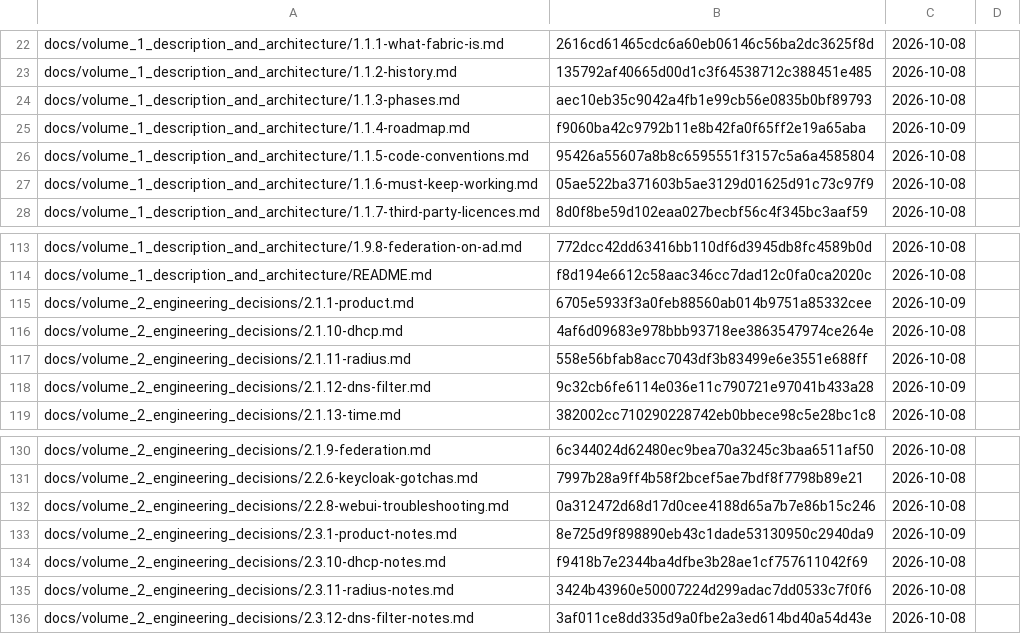
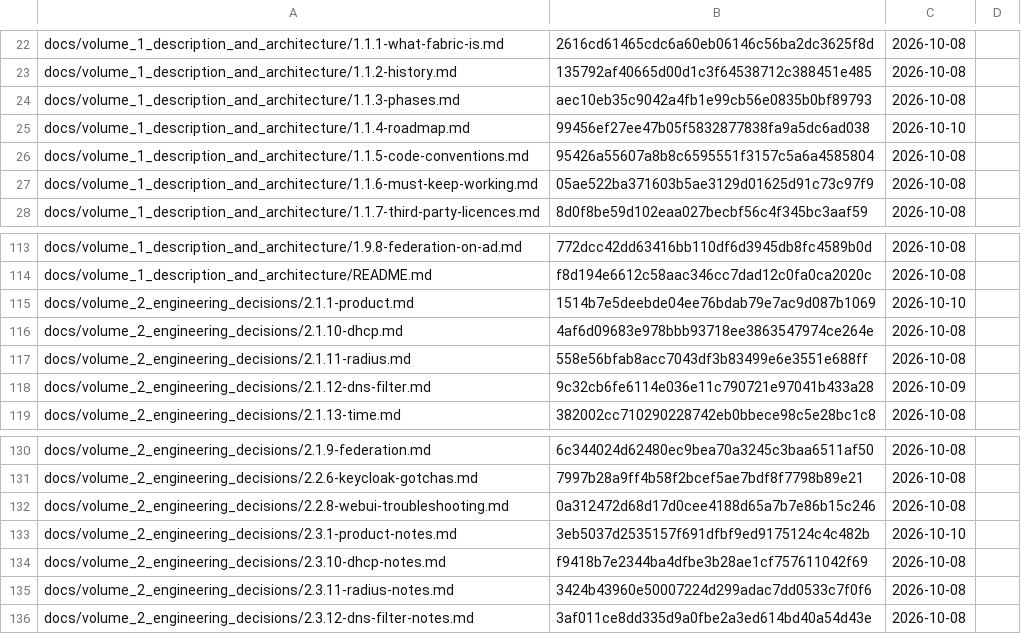
Before and after one commit to archdukejim/open-fabric, a TSV file: docs/volume_2_engineering_decisions/assets/review-ledger.tsv, drawn as a sheet; only a part is shown, gaps mark what is left out.

```diff
--- a/docs/volume_2_engineering_decisions/assets/review-ledger.tsv
+++ b/docs/volume_2_engineering_decisions/assets/review-ledger.tsv
@@ -24,3 +24,3 @@ docs/volume_1_description_and_architecture/1.1.2-history.md	135792af40665d00d1c3
 docs/volume_1_description_and_architecture/1.1.3-phases.md	aec10eb35c9042a4fb1e99cb56e0835b0bf89793	2026-10-08	
-docs/volume_1_description_and_architecture/1.1.4-roadmap.md	f9060ba42c9792b11e8b42fa0f65ff2e19a65aba	2026-10-09	
+docs/volume_1_description_and_architecture/1.1.4-roadmap.md	99456ef27ee47b05f5832877838fa9a5dc6ad038	2026-10-10	
 docs/volume_1_description_and_architecture/1.1.5-code-conventions.md	95426a55607a8b8c6595551f3157c5a6a4585804	2026-10-08	
@@ -114,3 +114,3 @@ docs/volume_1_description_and_architecture/1.9.8-federation-on-ad.md	772dcc42dd6
 docs/volume_1_description_and_architecture/README.md	f8d194e6612c58aac346cc7dad12c0fa0ca2020c	2026-10-08	
-docs/volume_2_engineering_decisions/2.1.1-product.md	6705e5933f3a0feb88560ab014b9751a85332cee	2026-10-09	
+docs/volume_2_engineering_decisions/2.1.1-product.md	1514b7e5deebde04ee76bdab79e7ac9d087b1069	2026-10-10	
 docs/volume_2_engineering_decisions/2.1.10-dhcp.md	4af6d09683e978bbb93718ee3863547974ce264e	2026-10-08	
@@ -132,3 +132,3 @@ docs/volume_2_engineering_decisions/2.2.6-keycloak-gotchas.md	7997b28a9ff4b58f2b
 docs/volume_2_engineering_decisions/2.2.8-webui-troubleshooting.md	0a312472d68d17d0cee4188d65a7b7e86b15c246	2026-10-08	
-docs/volume_2_engineering_decisions/2.3.1-product-notes.md	8e725d9f898890eb43c1dade53130950c2940da9	2026-10-09	
+docs/volume_2_engineering_decisions/2.3.1-product-notes.md	3eb5037d2535157f691dfbf9ed9175124c4c482b	2026-10-10	
 docs/volume_2_engineering_decisions/2.3.10-dhcp-notes.md	f9418b7e2344ba4dfbe3b28ae1cf757611042f69	2026-10-08	
```
Also changed, not shown: 3 other files.
